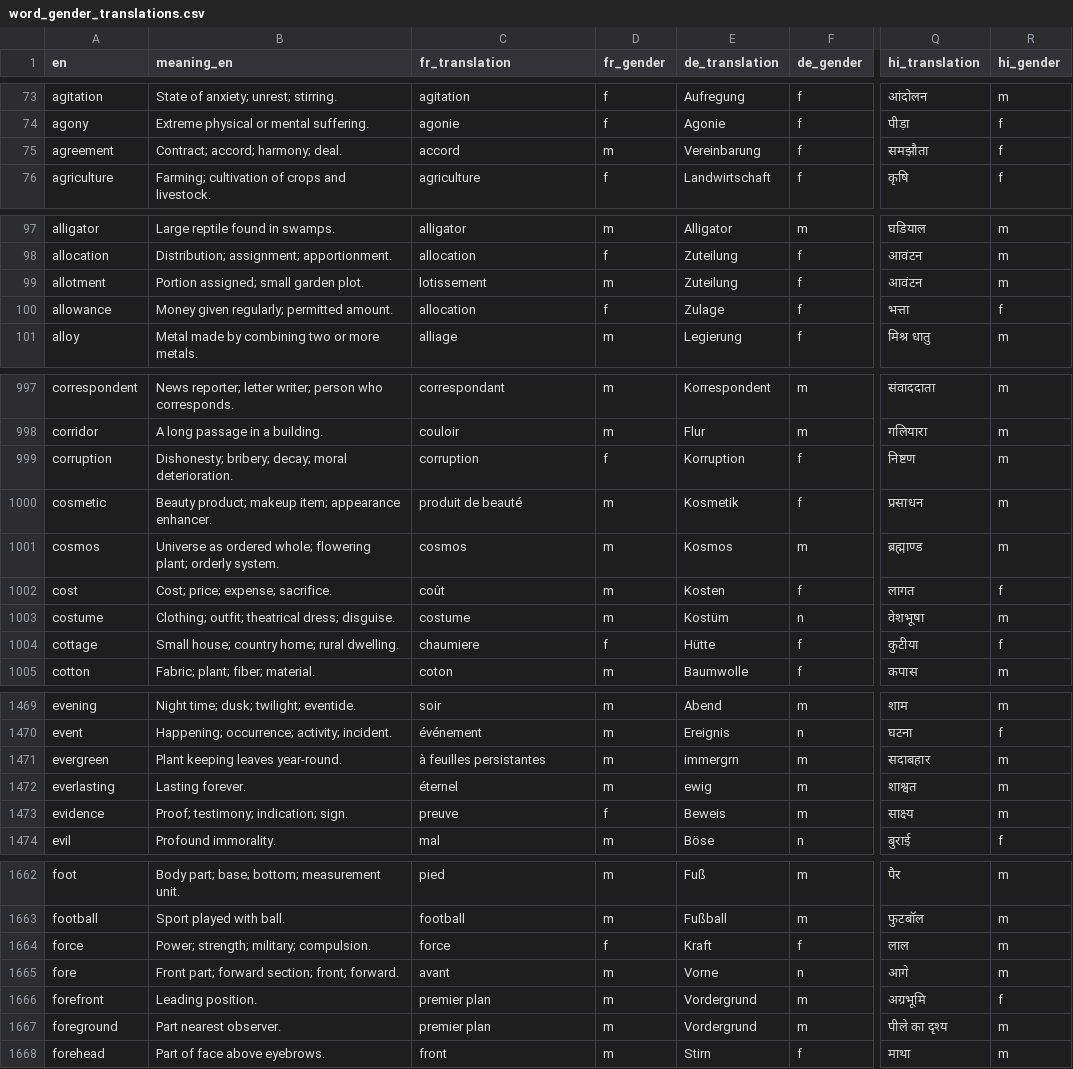
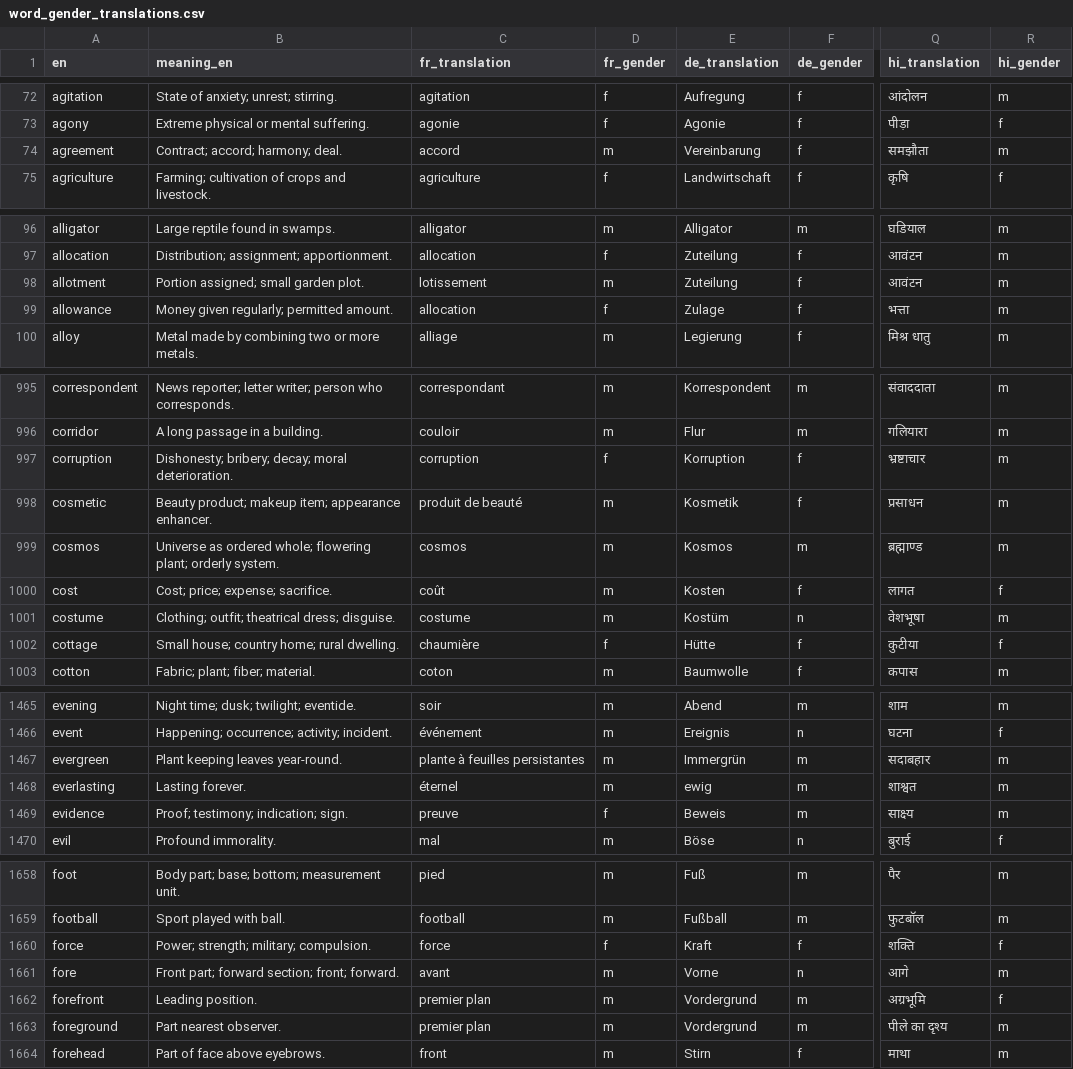
Before and after one commit to kako-jun/noun-gender, a CSV file: data/word_gender_translations.csv, drawn as a sheet; only a part is shown, gaps mark what is left out; addresses are those after the commit; the diff covers the shown part only; the diff names each change by its address in the sheet, - before the commit and + after, or states it on an @@ line.

```diff
--- a/data/word_gender_translations.csv
+++ b/data/word_gender_translations.csv
-R74 (hi_gender): f
+R74 (hi_gender): m
-R99 (hi_gender): f
+R99 (hi_gender): m
-Q997 (hi_translation): निष्टण
+Q997 (hi_translation): भ्रष्टाचार
-C1002 (fr_translation): chaumiere
+C1002 (fr_translation): chaumière
-C1467 (fr_translation): à feuilles persistantes
+C1467 (fr_translation): plante à feuilles persistantes
-E1467 (de_translation): immergrn
+E1467 (de_translation): Immergrün
-Q1660 (hi_translation): लाल
+Q1660 (hi_translation): शक्ति
-R1660 (hi_gender): m
+R1660 (hi_gender): f
```
Also changed, not shown: 6 removed rows and 29 edited cells elsewhere in this file.
